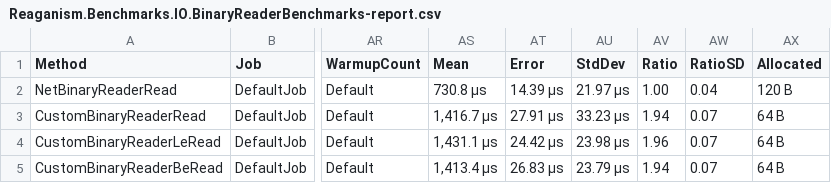
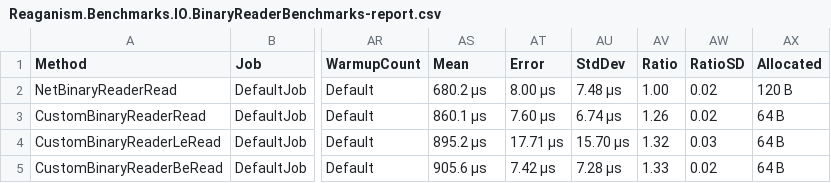
Before and after one commit to reaganism/stdlib, a CSV file: src/Reaganism.Benchmarks/BenchmarkDotNet.Artifacts/results/Reaganism.Benchmarks.IO.BinaryReaderBenchmarks-report.csv, drawn as a sheet; only a part is shown, gaps mark what is left out; the diff names each change by its address in the sheet, - before the commit and + after, or states it on an @@ line.

Commit message:
Special handling of memory streams to read from the underlying buffer directly.

```diff
--- a/src/Reaganism.Benchmarks/BenchmarkDotNet.Artifacts/results/Reaganism.Benchmarks.IO.BinaryReaderBenchmarks-report.csv
+++ b/src/Reaganism.Benchmarks/BenchmarkDotNet.Artifacts/results/Reaganism.Benchmarks.IO.BinaryReaderBenchmarks-report.csv
-AS2 (Mean): 730.8 μs
+AS2 (Mean): 680.2 μs
-AT2 (Error): 14.39 μs
+AT2 (Error): 8.00 μs
-AU2 (StdDev): 21.97 μs
+AU2 (StdDev): 7.48 μs
-AW2 (RatioSD): 0.04
+AW2 (RatioSD): 0.02
-AS3 (Mean): 1,416.7 μs
+AS3 (Mean): 860.1 μs
-AT3 (Error): 27.91 μs
+AT3 (Error): 7.60 μs
-AU3 (StdDev): 33.23 μs
+AU3 (StdDev): 6.74 μs
-AV3 (Ratio): 1.94
+AV3 (Ratio): 1.26
-AW3 (RatioSD): 0.07
+AW3 (RatioSD): 0.02
-AS4 (Mean): 1,431.1 μs
+AS4 (Mean): 895.2 μs
-AT4 (Error): 24.42 μs
+AT4 (Error): 17.71 μs
-AU4 (StdDev): 23.98 μs
+AU4 (StdDev): 15.70 μs
-AV4 (Ratio): 1.96
+AV4 (Ratio): 1.32
-AW4 (RatioSD): 0.07
+AW4 (RatioSD): 0.03
-AS5 (Mean): 1,413.4 μs
+AS5 (Mean): 905.6 μs
-AT5 (Error): 26.83 μs
+AT5 (Error): 7.42 μs
-AU5 (StdDev): 23.79 μs
+AU5 (StdDev): 7.28 μs
-AV5 (Ratio): 1.94
+AV5 (Ratio): 1.33
-AW5 (RatioSD): 0.07
+AW5 (RatioSD): 0.02
```
Also changed, not shown: 22 other files.
